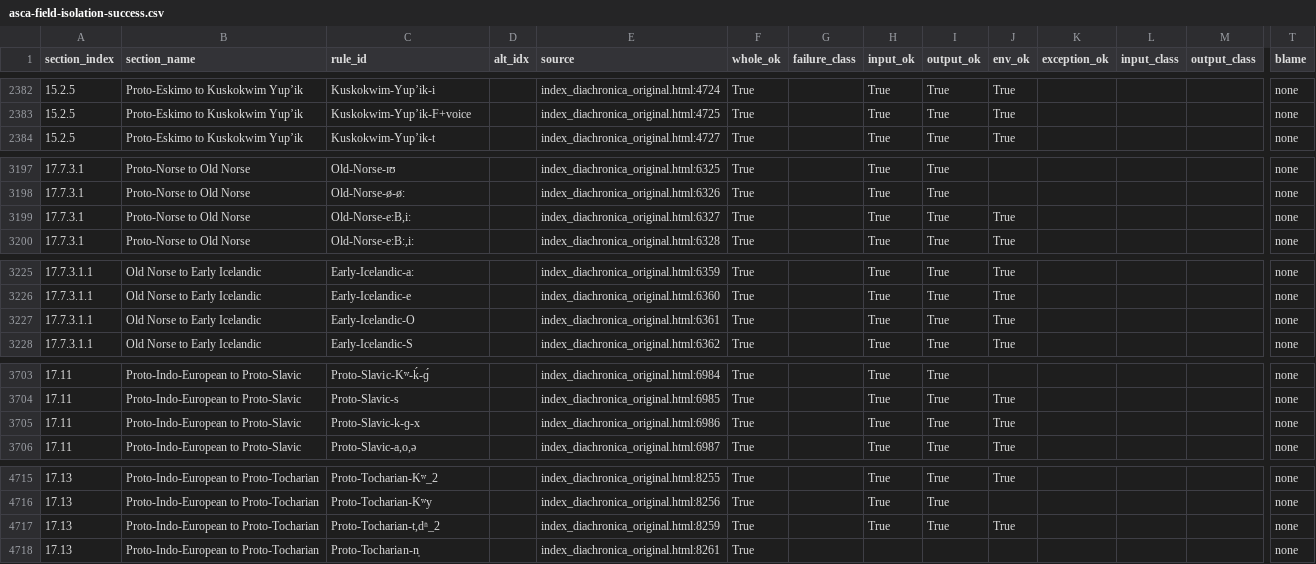
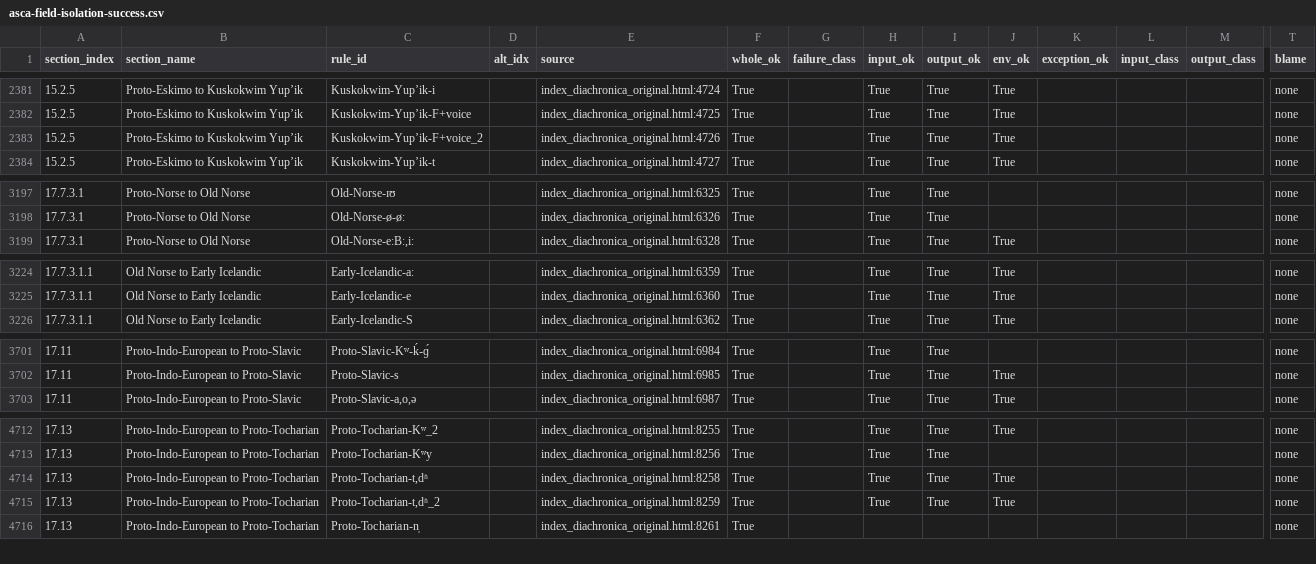
Before and after one commit to Pappa/conlanger, a CSV file: .scratch/cleaned-rule-index/inventory/asca-field-isolation-success.csv, drawn as a sheet; only a part is shown, gaps mark what is left out; removed rows and columns are numbered as before the commit, all else as after; rows hold the shown columns only; the diff covers the shown part only; the diff names each change by its address in the sheet, - before the commit and + after, or states it on an @@ line.

```diff
--- a/.scratch/cleaned-rule-index/inventory/asca-field-isolation-success.csv
+++ b/.scratch/cleaned-rule-index/inventory/asca-field-isolation-success.csv
+row 2383: 15.2.5 | Proto-Eskimo to Kuskokwim Yup’ik | Kuskokwim-Yup’ik-F+voice_2 |  | index_diachronica_original.html:4726 | True |  | True | True | True |  |  |  | none
-row 3199: 17.7.3.1 | Proto-Norse to Old Norse | Old-Norse-eːB,iː |  | index_diachronica_original.html:6327 | True |  | True | True | True |  |  |  | none
-row 3227: 17.7.3.1.1 | Old Norse to Early Icelandic | Early-Icelandic-O |  | index_diachronica_original.html:6361 | True |  | True | True | True |  |  |  | none
-row 3705: 17.11 | Proto-Indo-European to Proto-Slavic | Proto-Slavic-k-ɡ-x |  | index_diachronica_original.html:6986 | True |  | True | True | True |  |  |  | none
+row 4714: 17.13 | Proto-Indo-European to Proto-Tocharian | Proto-Tocharian-t,dʱ |  | index_diachronica_original.html:8258 | True |  | True | True | True |  |  |  | none
```
Also changed, not shown: 7 added rows and 3 removed rows elsewhere in this file, .scratch/cleaned-rule-index/inventory/asca-field-isolation-error.csv, .scratch/cleaned-rule-index/inventory/asca-rule-inventory-error.csv, 3 other files.
